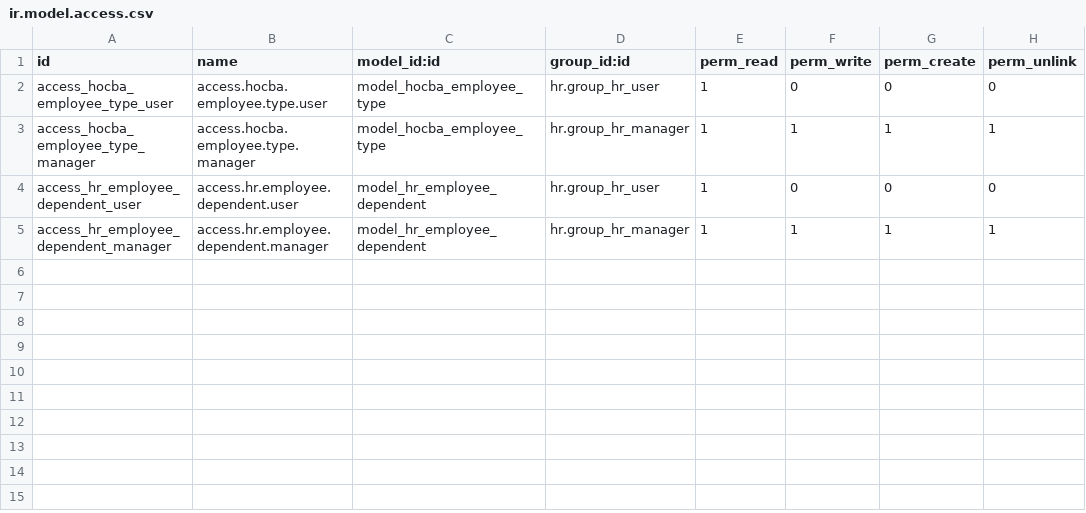
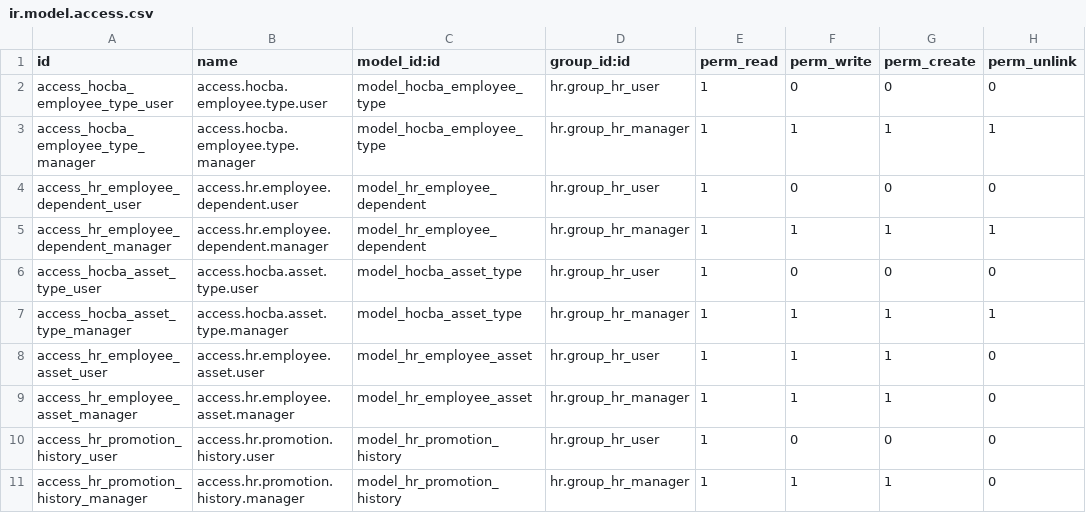
Before and after one commit to DongHoangAnh/ISP490_G2_HOCBA_HRM, a CSV file: custom-addons/hocba_employees/security/ir.model.access.csv, drawn as a sheet.

```diff
--- a/custom-addons/hocba_employees/security/ir.model.access.csv
+++ b/custom-addons/hocba_employees/security/ir.model.access.csv
@@ -5 +5,7 @@ access_hr_employee_dependent_user,access.hr.employee.dependent.user,model_hr_emp
 access_hr_employee_dependent_manager,access.hr.employee.dependent.manager,model_hr_employee_dependent,hr.group_hr_manager,1,1,1,1
+access_hocba_asset_type_user,access.hocba.asset.type.user,model_hocba_asset_type,hr.group_hr_user,1,0,0,0
+access_hocba_asset_type_manager,access.hocba.asset.type.manager,model_hocba_asset_type,hr.group_hr_manager,1,1,1,1
+access_hr_employee_asset_user,access.hr.employee.asset.user,model_hr_employee_asset,hr.group_hr_user,1,1,1,0
+access_hr_employee_asset_manager,access.hr.employee.asset.manager,model_hr_employee_asset,hr.group_hr_manager,1,1,1,0
+access_hr_promotion_history_user,access.hr.promotion.history.user,model_hr_promotion_history,hr.group_hr_user,1,0,0,0
+access_hr_promotion_history_manager,access.hr.promotion.history.manager,model_hr_promotion_history,hr.group_hr_manager,1,1,1,0
```
Also changed, not shown: 10 other files.
